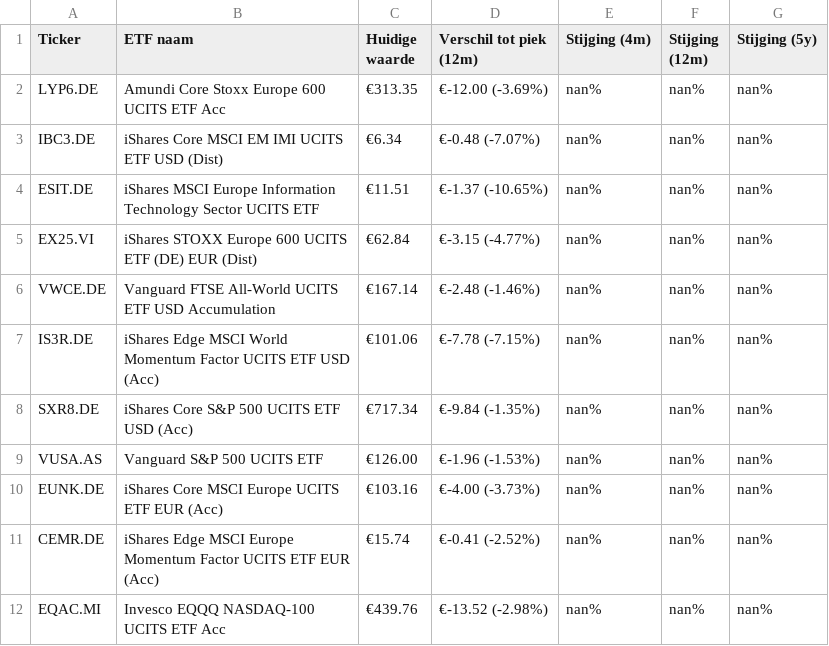
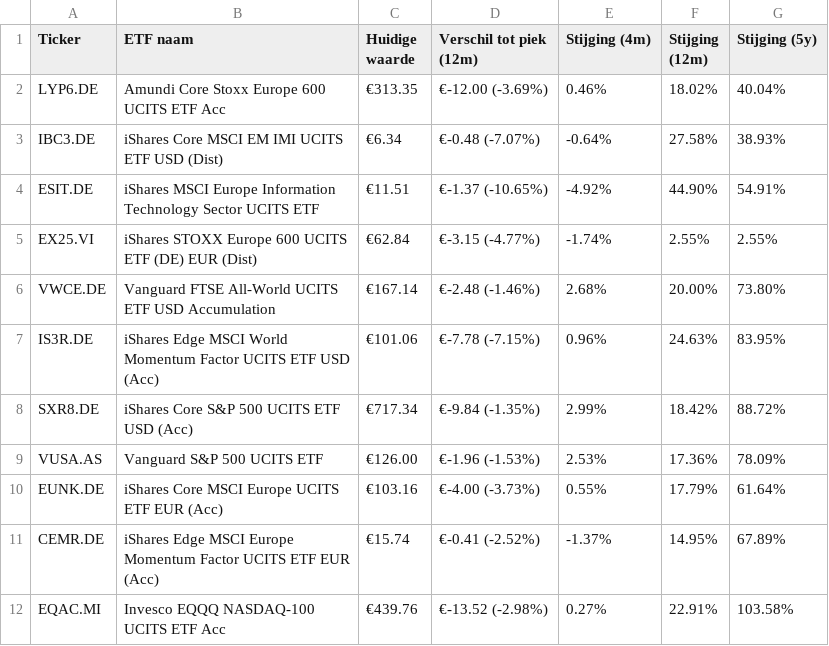
Before and after one commit to koen-vdaa/dagelijkse_export_site, a CSV file: docs/etf_overzicht.csv, drawn as a sheet.

```diff
--- a/docs/etf_overzicht.csv
+++ b/docs/etf_overzicht.csv
@@ -1,12 +1,12 @@
 Ticker,ETF naam,Huidige waarde,Verschil tot piek (12m),Stijging (4m),Stijging (12m),Stijging (5y)
-LYP6.DE,Amundi Core Stoxx Europe 600 UCITS ETF Acc,€313.35,€-12.00 (-3.69%),nan%,nan%,nan%
-IBC3.DE,iShares Core MSCI EM IMI UCITS ETF USD (Dist),€6.34,€-0.48 (-7.07%),nan%,nan%,nan%
-ESIT.DE,iShares MSCI Europe Information Technology Sector UCITS ETF,€11.51,€-1.37 (-10.65%),nan%,nan%,nan%
-EX25.VI,iShares STOXX Europe 600 UCITS ETF (DE) EUR (Dist),€62.84,€-3.15 (-4.77%),nan%,nan%,nan%
-VWCE.DE,Vanguard FTSE All-World UCITS ETF USD Accumulation,€167.14,€-2.48 (-1.46%),nan%,nan%,nan%
-IS3R.DE,iShares Edge MSCI World Momentum Factor UCITS ETF USD (Acc),€101.06,€-7.78 (-7.15%),nan%,nan%,nan%
-SXR8.DE,iShares Core S&P 500 UCITS ETF USD (Acc),€717.34,€-9.84 (-1.35%),nan%,nan%,nan%
-VUSA.AS,Vanguard S&P 500 UCITS ETF,€126.00,€-1.96 (-1.53%),nan%,nan%,nan%
-EUNK.DE,iShares Core MSCI Europe UCITS ETF EUR (Acc),€103.16,€-4.00 (-3.73%),nan%,nan%,nan%
-CEMR.DE,iShares Edge MSCI Europe Momentum Factor UCITS ETF EUR (Acc),€15.74,€-0.41 (-2.52%),nan%,nan%,nan%
-EQAC.MI,Invesco EQQQ NASDAQ-100 UCITS ETF Acc,€439.76,€-13.52 (-2.98%),nan%,nan%,nan%
+LYP6.DE,Amundi Core Stoxx Europe 600 UCITS ETF Acc,€313.35,€-12.00 (-3.69%),0.46%,18.02%,40.04%
+IBC3.DE,iShares Core MSCI EM IMI UCITS ETF USD (Dist),€6.34,€-0.48 (-7.07%),-0.64%,27.58%,38.93%
+ESIT.DE,iShares MSCI Europe Information Technology Sector UCITS ETF,€11.51,€-1.37 (-10.65%),-4.92%,44.90%,54.91%
+EX25.VI,iShares STOXX Europe 600 UCITS ETF (DE) EUR (Dist),€62.84,€-3.15 (-4.77%),-1.74%,2.55%,2.55%
+VWCE.DE,Vanguard FTSE All-World UCITS ETF USD Accumulation,€167.14,€-2.48 (-1.46%),2.68%,20.00%,73.80%
+IS3R.DE,iShares Edge MSCI World Momentum Factor UCITS ETF USD (Acc),€101.06,€-7.78 (-7.15%),0.96%,24.63%,83.95%
+SXR8.DE,iShares Core S&P 500 UCITS ETF USD (Acc),€717.34,€-9.84 (-1.35%),2.99%,18.42%,88.72%
+VUSA.AS,Vanguard S&P 500 UCITS ETF,€126.00,€-1.96 (-1.53%),2.53%,17.36%,78.09%
+EUNK.DE,iShares Core MSCI Europe UCITS ETF EUR (Acc),€103.16,€-4.00 (-3.73%),0.55%,17.79%,61.64%
+CEMR.DE,iShares Edge MSCI Europe Momentum Factor UCITS ETF EUR (Acc),€15.74,€-0.41 (-2.52%),-1.37%,14.95%,67.89%
+EQAC.MI,Invesco EQQQ NASDAQ-100 UCITS ETF Acc,€439.76,€-13.52 (-2.98%),0.27%,22.91%,103.58%
```
Also changed, not shown: 3 other files.
